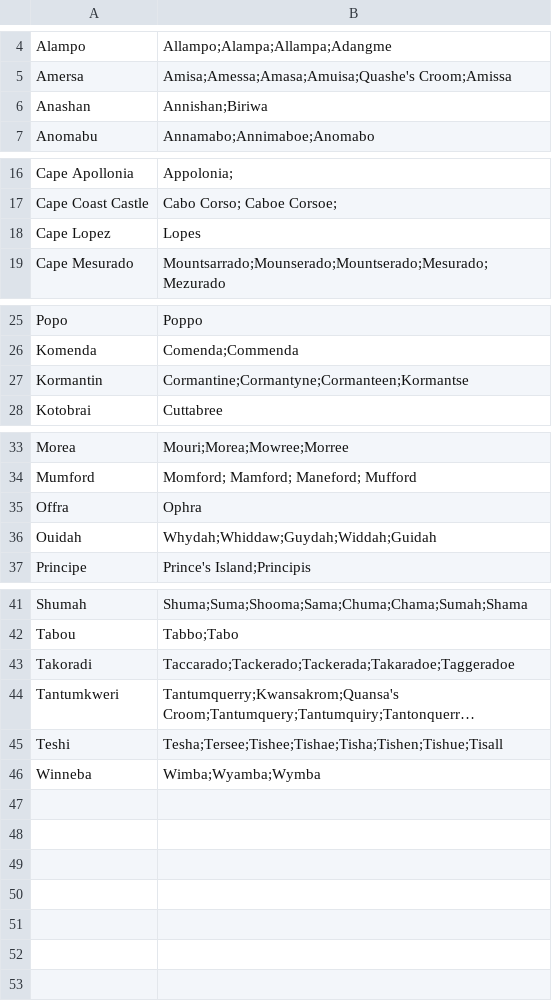
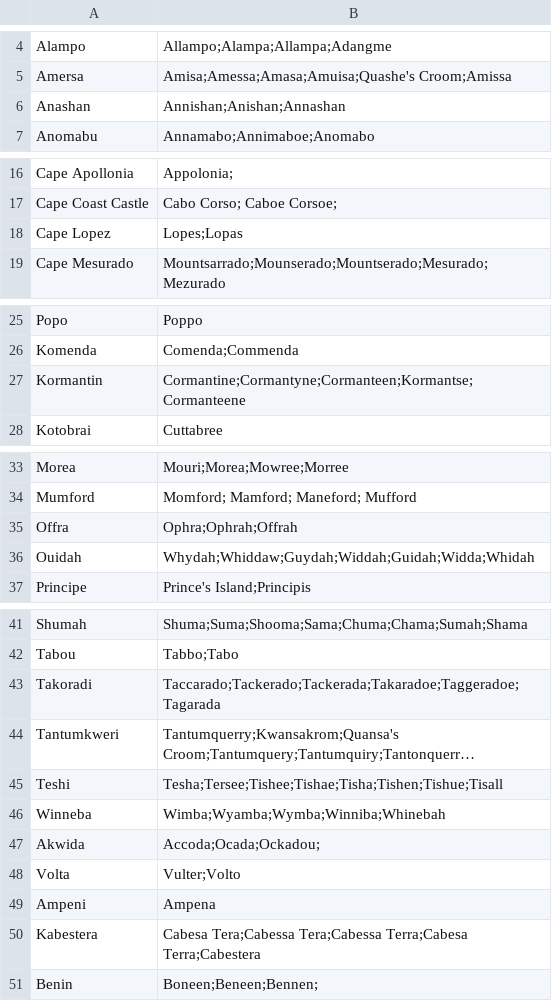
Before and after one commit to xueharry/RAC, a CSV file: aliases/places.csv, drawn as a sheet; only a part is shown, gaps mark what is left out; long unchanged cells end in …; the diff names each change by its address in the sheet, - before the commit and + after, or states it on an @@ line.

```diff
--- a/aliases/places.csv
+++ b/aliases/places.csv
-B6: Annishan;Biriwa
+B6: Annishan;Anishan;Annashan
-B18: Lopes
+B18: Lopes;Lopas
-B27: Cormantine;Cormantyne;Cormanteen;Kormantse
+B27: Cormantine;Cormantyne;Cormanteen;Kormantse;Cormanteene
-B35: Ophra
+B35: Ophra;Ophrah;Offrah
-B36: Whydah;Whiddaw;Guydah;Widdah;Guidah
+B36: Whydah;Whiddaw;Guydah;Widdah;Guidah;Widda;Whidah
-B43: Taccarado;Tackerado;Tackerada;Takaradoe;Taggeradoe
+B43: Taccarado;Tackerado;Tackerada;Takaradoe;Taggeradoe;Tagarada
-B46: Wimba;Wyamba;Wymba
+B46: Wimba;Wyamba;Wymba;Winniba;Whinebah
+row 47: Akwida | Accoda;Ocada;Ockadou;
+row 48: Volta | Vulter;Volto
+row 49: Ampeni | Ampena
+row 50: Kabestera | Cabesa Tera;Cabessa Tera;Cabessa Terra;Cabesa Terra;Cabestera
+row 51: Benin | Boneen;Beneen;Bennen;
```
Also changed, not shown: aliases/general_vocabulary.csv, aliases/goods.csv, 6 other files.
